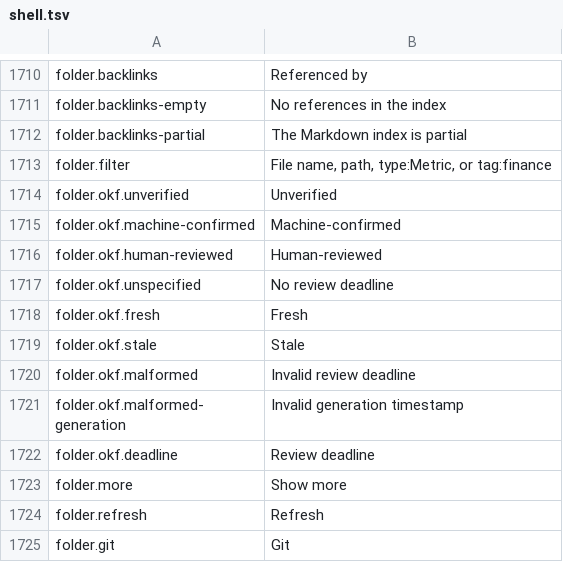
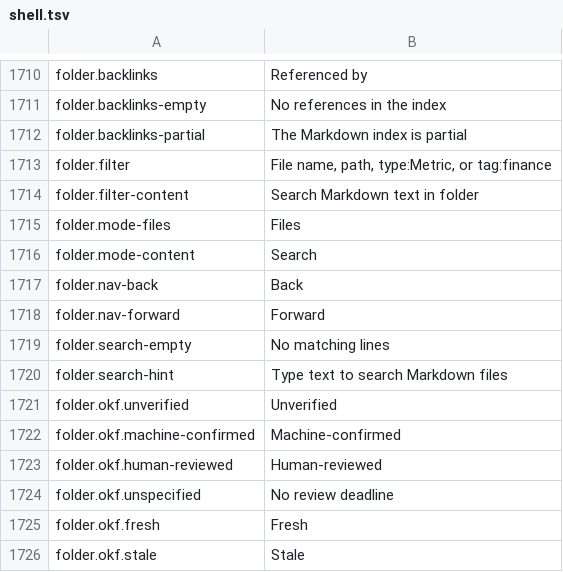
Before and after one commit to masanork/ibis-office, a TSV file: crates/ibis-office-base/i18n/en/shell.tsv, drawn as a sheet; only a part is shown, gaps mark what is left out; the shorter side is filled out with more unchanged rows; the diff names each change by its address in the sheet, - before the commit and + after, or states it on an @@ line.

```diff
--- a/crates/ibis-office-base/i18n/en/shell.tsv
+++ b/crates/ibis-office-base/i18n/en/shell.tsv
+row 1714: folder.filter-content | Search Markdown text in folder
+row 1715: folder.mode-files | Files
+row 1716: folder.mode-content | Search
+row 1717: folder.nav-back | Back
+row 1718: folder.nav-forward | Forward
+row 1719: folder.search-empty | No matching lines
+row 1720: folder.search-hint | Type text to search Markdown files
```
Also changed, not shown: crates/ibis-office-base/i18n/ja/shell.tsv, 3 other files.
